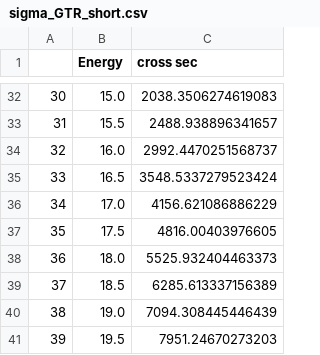
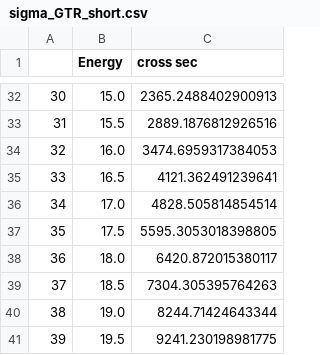
Before and after one commit to Almaz93/neutrino, a CSV file: double_beta_decay/Almaz's work/calculation/gtr_influence/sigma_GTR_short.csv, drawn as a sheet; only a part is shown, gaps mark what is left out; the diff covers the shown part only.

```diff
--- a/double_beta_decay/Almaz's work/calculation/gtr_influence/sigma_GTR_short.csv
+++ b/double_beta_decay/Almaz's work/calculation/gtr_influence/sigma_GTR_short.csv
@@ -32,10 +32,10 @@
-30;15.0;2038.3506274619083
-31;15.5;2488.938896341657
-32;16.0;2992.4470251568737
-33;16.5;3548.5337279523424
-34;17.0;4156.621086886229
-35;17.5;4816.00403976605
-36;18.0;5525.932404463373
-37;18.5;6285.613337156389
-38;19.0;7094.308445446439
-39;19.5;7951.24670273203
+30;15.0;2365.2488402900913
+31;15.5;2889.1876812926516
+32;16.0;3474.6959317384053
+33;16.5;4121.362491239641
+34;17.0;4828.505814854514
+35;17.5;5595.3053018398805
+36;18.0;6420.872015380117
+37;18.5;7304.305395764263
+38;19.0;8244.71424643344
+39;19.5;9241.230198981775
```
Also changed, not shown: 27 edited cells elsewhere in this file, double_beta_decay/Almaz's work/calculation/gtr_influence/sigma_GTR.csv, 8 other files.
